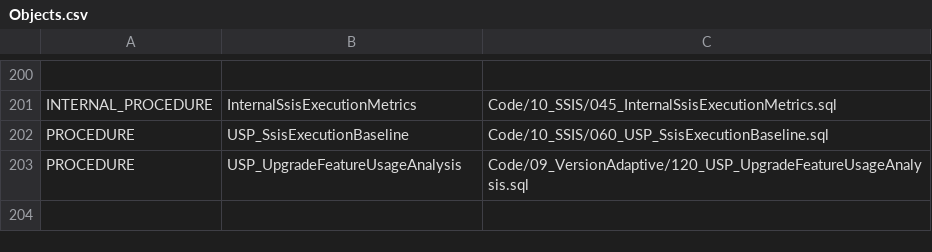
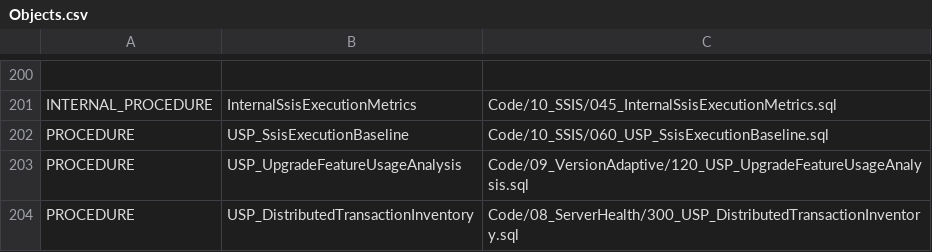
Before and after one commit to gecompat/SQL_Server_Analyze, a CSV file: Metadata/Inventory/Objects.csv, drawn as a sheet; only a part is shown, gaps mark what is left out; the diff names each change by its address in the sheet, - before the commit and + after, or states it on an @@ line.

```diff
--- a/Metadata/Inventory/Objects.csv
+++ b/Metadata/Inventory/Objects.csv
+row 204: PROCEDURE | USP_DistributedTransactionInventory | Code/08_ServerHealth/300_USP_DistributedTransactionInventory.sql
```
Also changed, not shown: Metadata/Inventory/Module_Maturity.csv, Metadata/Inventory/Parameters.csv, 34 other files.
